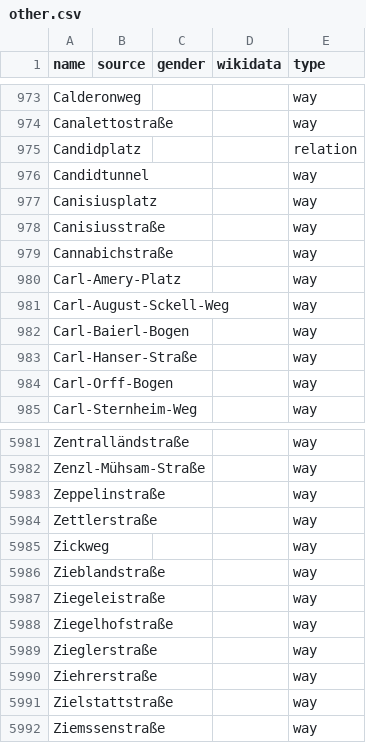
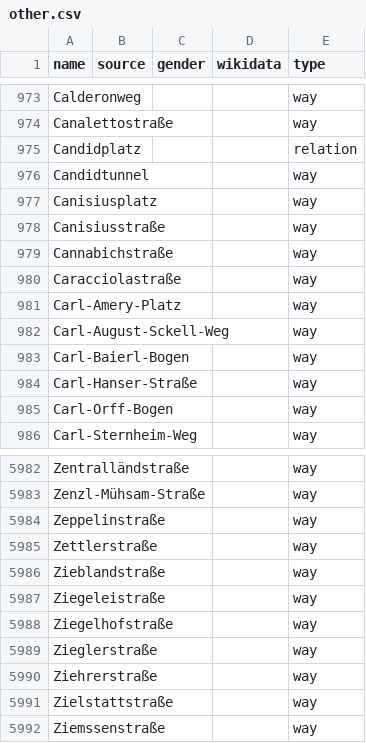
Before and after one commit to EqualStreetNames/equalstreetnames-munich, a CSV file: data/other.csv, drawn as a sheet; only a part is shown, gaps mark what is left out; removed rows and columns are numbered as before the commit, all else as after; the diff names each change by its address in the sheet, - before the commit and + after, or states it on an @@ line.

```diff
--- a/data/other.csv
+++ b/data/other.csv
+row 980: Caracciolastraße |  |  |  | way
-row 5985: Zickweg |  |  |  | way
```
Also changed, not shown: data/gender.csv, 2 other files.
